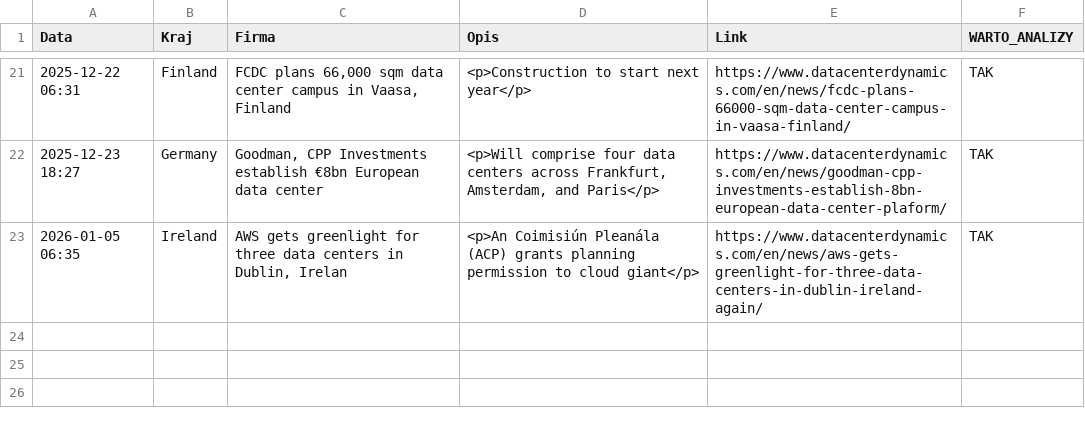
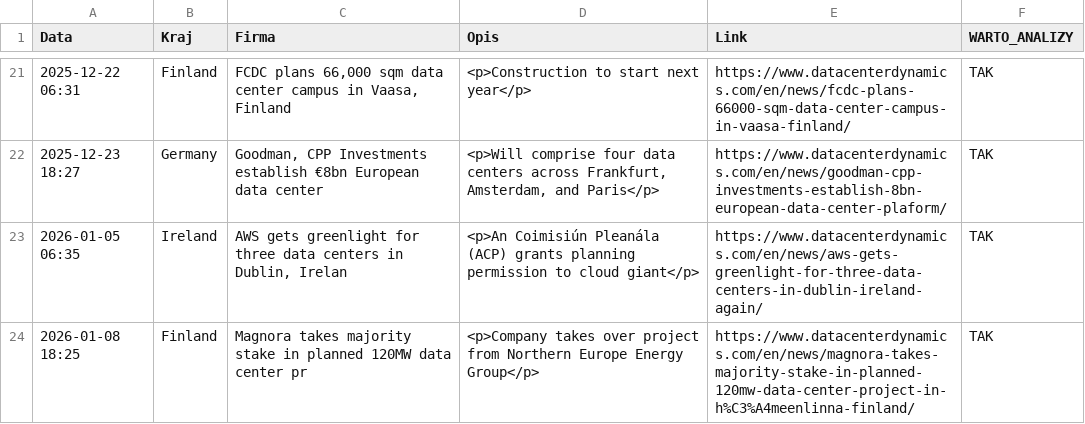
Before and after one commit to pjakobczyk/data-center-monitor, a CSV file: data_center_monitoring.csv, drawn as a sheet; only a part is shown, gaps mark what is left out.

```diff
--- a/data_center_monitoring.csv
+++ b/data_center_monitoring.csv
@@ -23 +23,2 @@ Data,Kraj,Firma,Opis,Link,WARTO_ANALIZY
 2026-01-05 06:35,Ireland,"AWS gets greenlight for three data centers in Dublin, Irelan",<p>An Coimisiún Pleanála (ACP) grants planning permission to cloud giant</p>,https://www.datacenterdynamics.com/en/news/aws-gets-greenlight-for-three-data-centers-in-dublin-ireland-again/,TAK
+2026-01-08 18:25,Finland,Magnora takes majority stake in planned 120MW data center pr,<p>Company takes over project from Northern Europe Energy Group</p>,https://www.datacenterdynamics.com/en/news/magnora-takes-majority-stake-in-planned-120mw-data-center-project-in-h%C3%A4meenlinna-finland/,TAK
```
Also changed, not shown: 2 other files.
